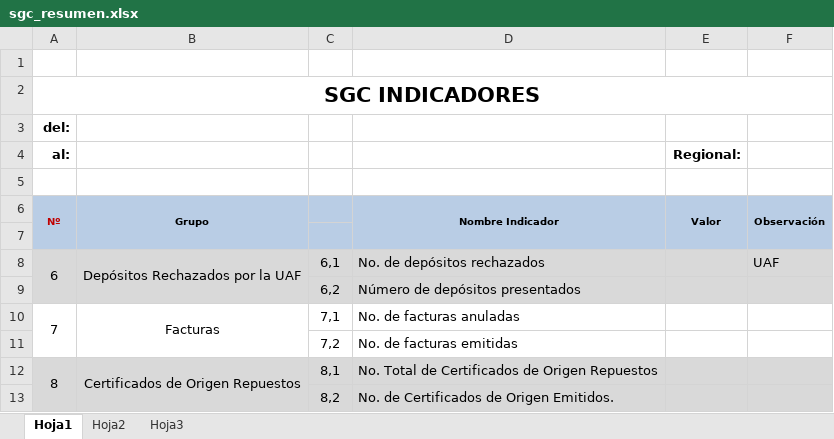
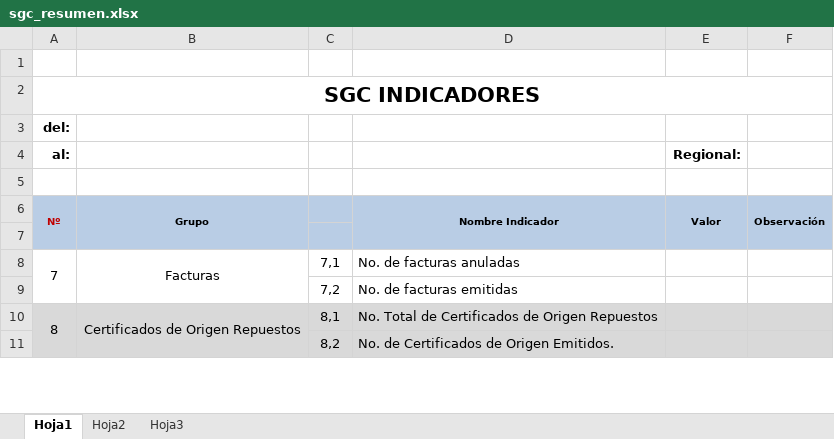
Before and after one commit to feliking/senavex-integration, an Excel workbook: styles/documentos/sgc_resumen.xlsx, sheet Hoja1, drawn as a sheet; only a part is shown; values as stored, in another font and other column widths than the file's, no borders; the diff names each change by its address in the sheet, - before the commit and + after, or states it on an @@ line.

```diff
--- a/styles/documentos/sgc_resumen.xlsx (sheet Hoja1)
+++ b/styles/documentos/sgc_resumen.xlsx (sheet Hoja1)
-row 8: 6 | Depósitos Rechazados por la UAF | 6,1 | No. de depósitos rechazados |  | UAF
-row 9:  |  | 6,2 | Número de depósitos presentados
```
Also changed, not shown: 4 other files.
